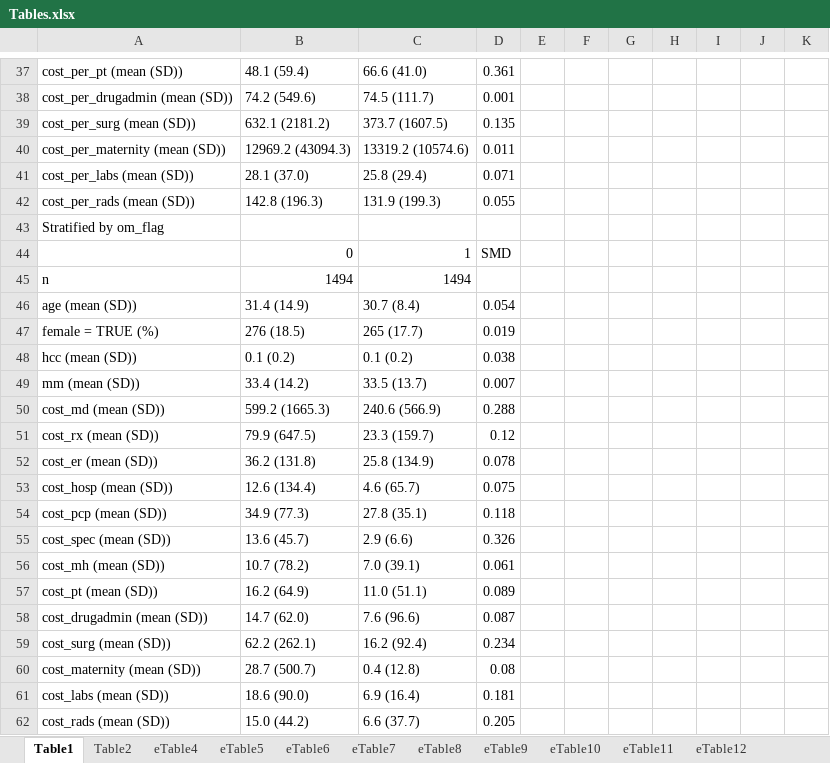
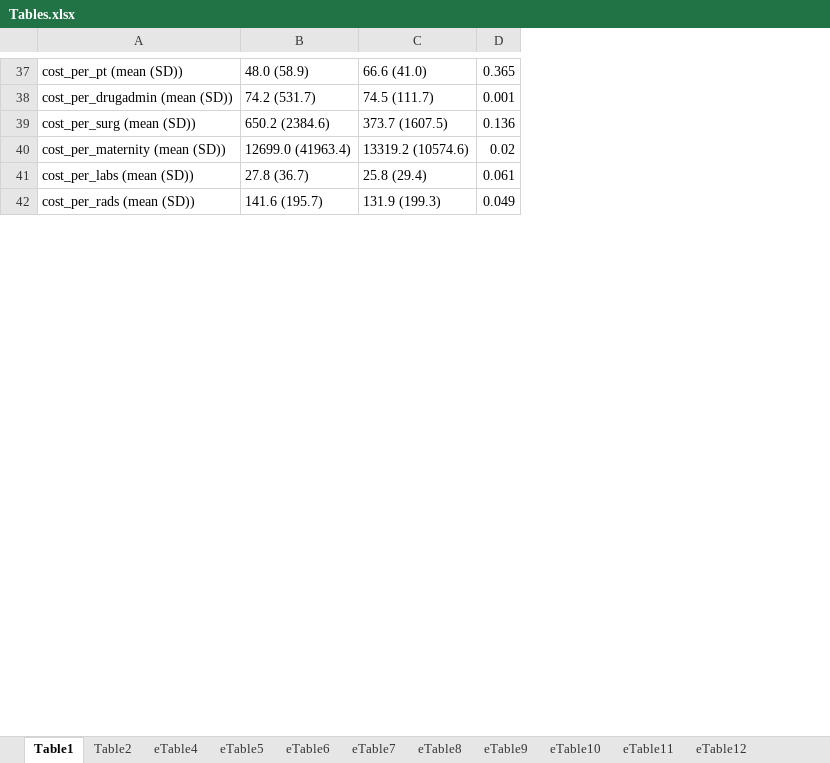
Before and after one commit to CH-SanjayBasu/onemedical, an Excel workbook: Tables.xlsx, sheet Table1, drawn as a sheet; only a part is shown, gaps mark what is left out; values as stored, in another font and other column widths than the file's, no borders; removed rows and columns are numbered as before the commit, all else as after; the diff covers the shown part only; the diff names each change by its address in the sheet, - before the commit and + after, or states it on an @@ line.

```diff
--- a/Tables.xlsx (sheet Table1)
+++ b/Tables.xlsx (sheet Table1)
-column B, rows 37-42: 48.1 (59.4) | 74.2 (549.6) | 632.1 (2181.2) | 12969.2 (43094.3) | 28.1 (37.0) | 142.8 (196.3)
+column B, rows 37-42: 48.0 (58.9) | 74.2 (531.7) | 650.2 (2384.6) | 12699.0 (41963.4) | 27.8 (36.7) | 141.6 (195.7)
-column D, rows 37-42: 0.361 | 0.001 | 0.135 | 0.011 | 0.071 | 0.055
-column E, empty
-column F, empty
-column G, empty
-column H, empty
-column I, empty
-column J, empty
-column K, rows 37-42: 35 | 36 | 37 | 38 | 39 | 40
+column D, rows 37-42: 0.365 | 0.001 | 0.136 | 0.02 | 0.061 | 0.049
-row 43: Stratified by om_flag |  |  |  |  |  |  |  |  |  | 41
-row 44:  | 0 | 1 | SMD |  |  |  |  |  |  | 42
-row 45: n | 1494 | 1494 |  |  |  |  |  |  |  | 43
-row 46: age (mean (SD)) | 31.4 (14.9) | 30.7 (8.4) | 0.054 |  |  |  |  |  |  | 44
-row 47: female = TRUE (%) | 276 (18.5) | 265 (17.7) | 0.019 |  |  |  |  |  |  | 45
-row 48: hcc (mean (SD)) | 0.1 (0.2) | 0.1 (0.2) | 0.038 |  |  |  |  |  |  | 46
-row 49: mm (mean (SD)) | 33.4 (14.2) | 33.5 (13.7) | 0.007 |  |  |  |  |  |  | 47
-row 50: cost_md (mean (SD)) | 599.2 (1665.3) | 240.6 (566.9) | 0.288 |  |  |  |  |  |  | 48
-row 51: cost_rx (mean (SD)) | 79.9 (647.5) | 23.3 (159.7) | 0.12 |  |  |  |  |  |  | 49
-row 52: cost_er (mean (SD)) | 36.2 (131.8) | 25.8 (134.9) | 0.078 |  |  |  |  |  |  | 50
-row 53: cost_hosp (mean (SD)) | 12.6 (134.4) | 4.6 (65.7) | 0.075 |  |  |  |  |  |  | 51
-row 54: cost_pcp (mean (SD)) | 34.9 (77.3) | 27.8 (35.1) | 0.118 |  |  |  |  |  |  | 52
-row 55: cost_spec (mean (SD)) | 13.6 (45.7) | 2.9 (6.6) | 0.326 |  |  |  |  |  |  | 53
-row 56: cost_mh (mean (SD)) | 10.7 (78.2) | 7.0 (39.1) | 0.061 |  |  |  |  |  |  | 54
-row 57: cost_pt (mean (SD)) | 16.2 (64.9) | 11.0 (51.1) | 0.089 |  |  |  |  |  |  | 55
-row 58: cost_drugadmin (mean (SD)) | 14.7 (62.0) | 7.6 (96.6) | 0.087 |  |  |  |  |  |  | 56
-row 59: cost_surg (mean (SD)) | 62.2 (262.1) | 16.2 (92.4) | 0.234 |  |  |  |  |  |  | 57
-row 60: cost_maternity (mean (SD)) | 28.7 (500.7) | 0.4 (12.8) | 0.08 |  |  |  |  |  |  | 58
-row 61: cost_labs (mean (SD)) | 18.6 (90.0) | 6.9 (16.4) | 0.181 |  |  |  |  |  |  | 59
-row 62: cost_rads (mean (SD)) | 15.0 (44.2) | 6.6 (37.7) | 0.205 |  |  |  |  |  |  | 60
```
Also changed, not shown: 107 removed rows and 82 edited cells elsewhere in this sheet, sheet fig inputs, sheet eTable7, sheet eTable12, sheet eTable9, sheet eTable14, sheet eTable13, 7 more sheets.
